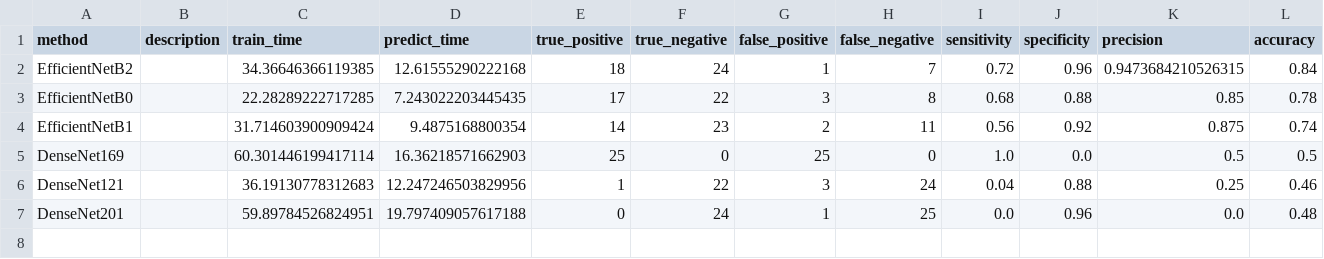
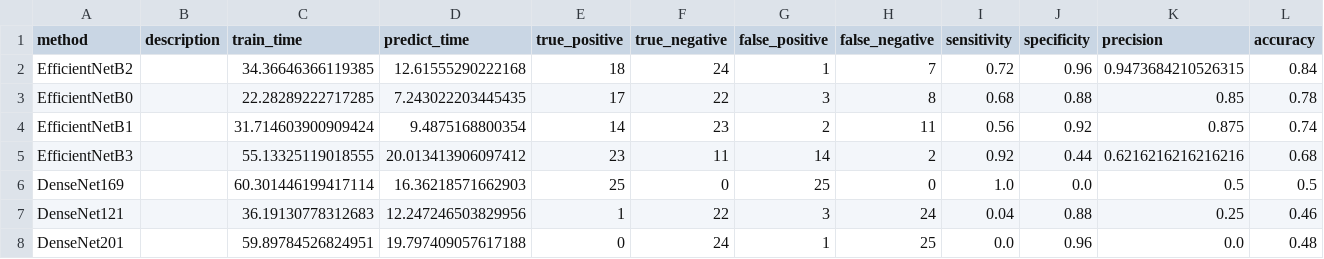
Before and after one commit to wl44545/wl44545.github.io, a CSV file: praca-inzynierska/history/2021_11_27_21_18_54_938349/results.csv, drawn as a sheet; only a part is shown; rows hold the shown columns only; the diff names each change by its address in the sheet, - before the commit and + after, or states it on an @@ line.

Commit message:
Autocommit with results

```diff
--- a/praca-inzynierska/history/2021_11_27_21_18_54_938349/results.csv
+++ b/praca-inzynierska/history/2021_11_27_21_18_54_938349/results.csv
+row 5: EfficientNetB3 |  | 55.13325119018555 | 20.013413906097412 | 23 | 11 | 14 | 2 | 0.92 | 0.44 | 0.6216216216216216 | 0.68
```
Also changed, not shown: 5 other files.
